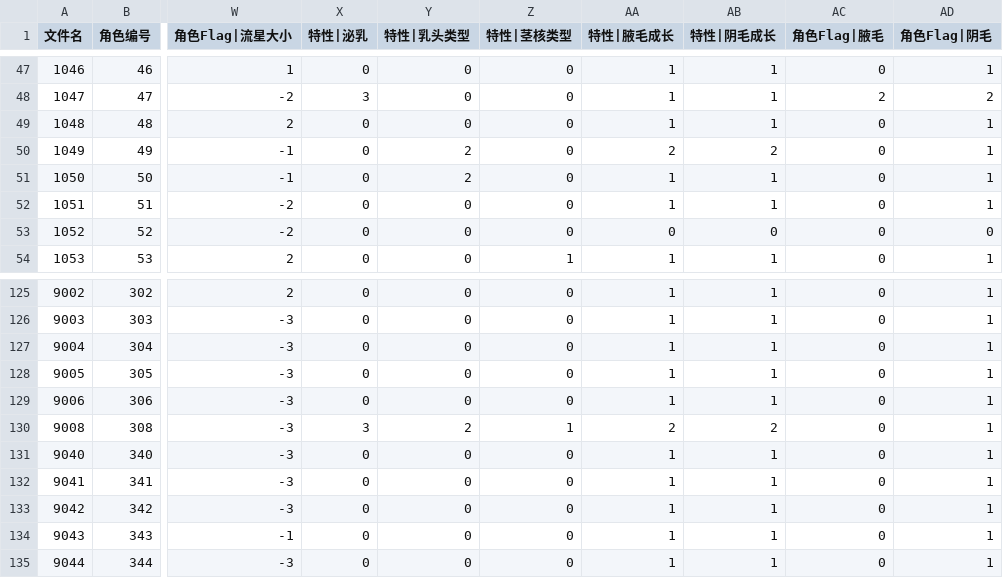
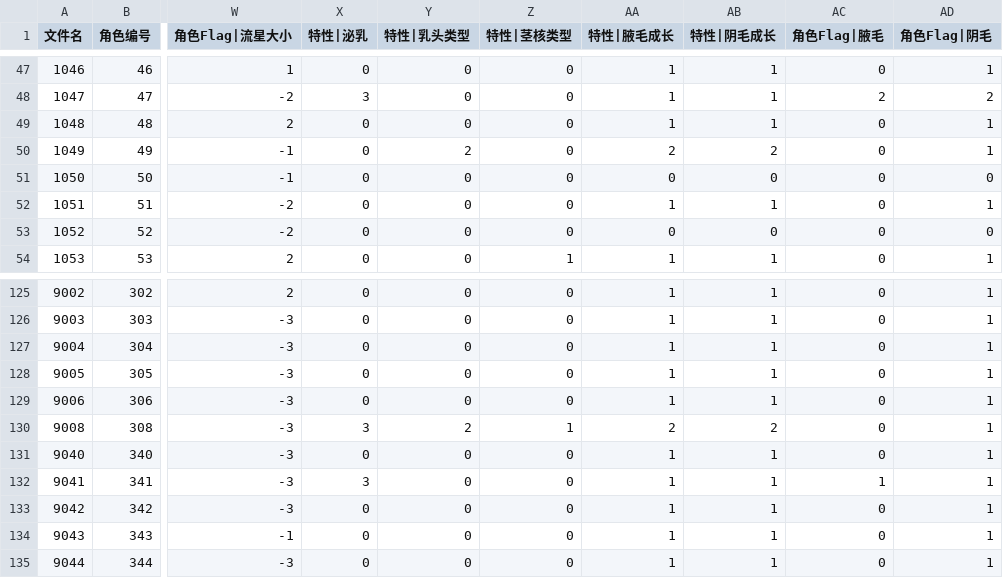
Before and after one commit to yikisi/2, a CSV file: tools/uma/uma-data.csv, drawn as a sheet; only a part is shown, gaps mark what is left out; the diff names each change by its address in the sheet, - before the commit and + after, or states it on an @@ line.

```diff
--- a/tools/uma/uma-data.csv
+++ b/tools/uma/uma-data.csv
-Y51 (特性|乳头类型): 2
+Y51 (特性|乳头类型): 0
-AA51 (特性|腋毛成长): 1
+AA51 (特性|腋毛成长): 0
-AB51 (特性|阴毛成长): 1
+AB51 (特性|阴毛成长): 0
-AD51 (角色Flag|阴毛): 1
+AD51 (角色Flag|阴毛): 0
-X132 (特性|泌乳): 0
+X132 (特性|泌乳): 3
-AC132 (角色Flag|腋毛): 0
+AC132 (角色Flag|腋毛): 1
```
Also changed, not shown: csv/Chara/Chara1050.csv, csv/Chara/Chara9041.csv, 9 other files.
